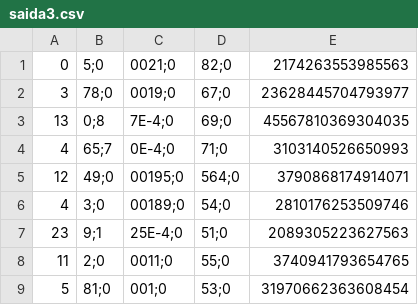
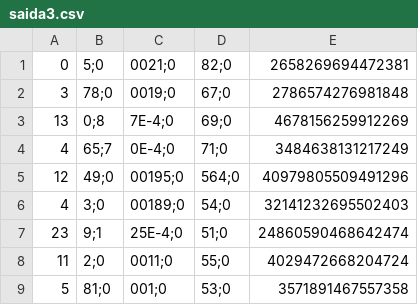
Before and after one commit to JKumamoto/Identificador-de-Ataques-DoS, a CSV file: Sistema/files/saida3.csv, drawn as a sheet.

```diff
--- a/Sistema/files/saida3.csv
+++ b/Sistema/files/saida3.csv
@@ -1,9 +1,9 @@
-0,5;0,0021;0,82;0,2174263553985563
-3,78;0,0019;0,67;0,23628445704793977
-13,0;8,7E-4;0,69;0,45567810369304035
-4,65;7,0E-4;0,71;0,3103140526650993
-12,49;0,00195;0,564;0,3790868174914071
-4,3;0,00189;0,54;0,2810176253509746
-23,9;1,25E-4;0,51;0,2089305223627563
-11,2;0,0011;0,55;0,3740941793654765
-5,81;0,001;0,53;0,31970662363608454
+0,5;0,0021;0,82;0,2658269694472381
+3,78;0,0019;0,67;0,2786574276981848
+13,0;8,7E-4;0,69;0,4678156259912269
+4,65;7,0E-4;0,71;0,3484638131217249
+12,49;0,00195;0,564;0,40979805509491296
+4,3;0,00189;0,54;0,32141232695502403
+23,9;1,25E-4;0,51;0,24860590468642474
+11,2;0,0011;0,55;0,4029472668204724
+5,81;0,001;0,53;0,3571891467557358
```
Also changed, not shown: Sistema/files/saida1.csv, Sistema/files/saida2.csv, 2 other files.
